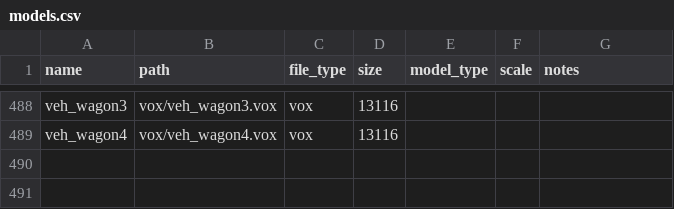
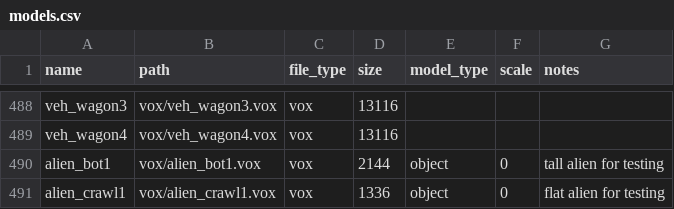
Before and after one commit to k0sti/crossworld, a CSV file: assets/models.csv, drawn as a sheet; only a part is shown, gaps mark what is left out; the diff names each change by its address in the sheet, - before the commit and + after, or states it on an @@ line.

```diff
--- a/assets/models.csv
+++ b/assets/models.csv
+row 490: alien_bot1 | vox/alien_bot1.vox | vox | 2144 | object | 0 | tall alien for testing
+row 491: alien_crawl1 | vox/alien_crawl1.vox | vox | 1336 | object | 0 | flat alien for testing
```
Also changed, not shown: 10 other files.
